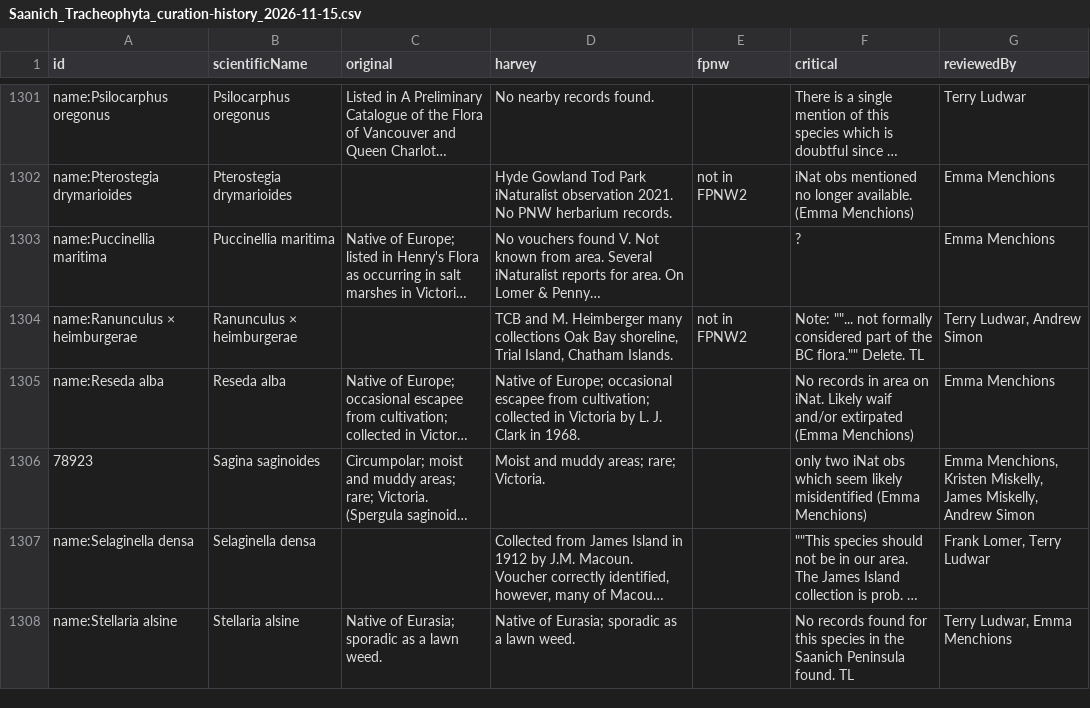
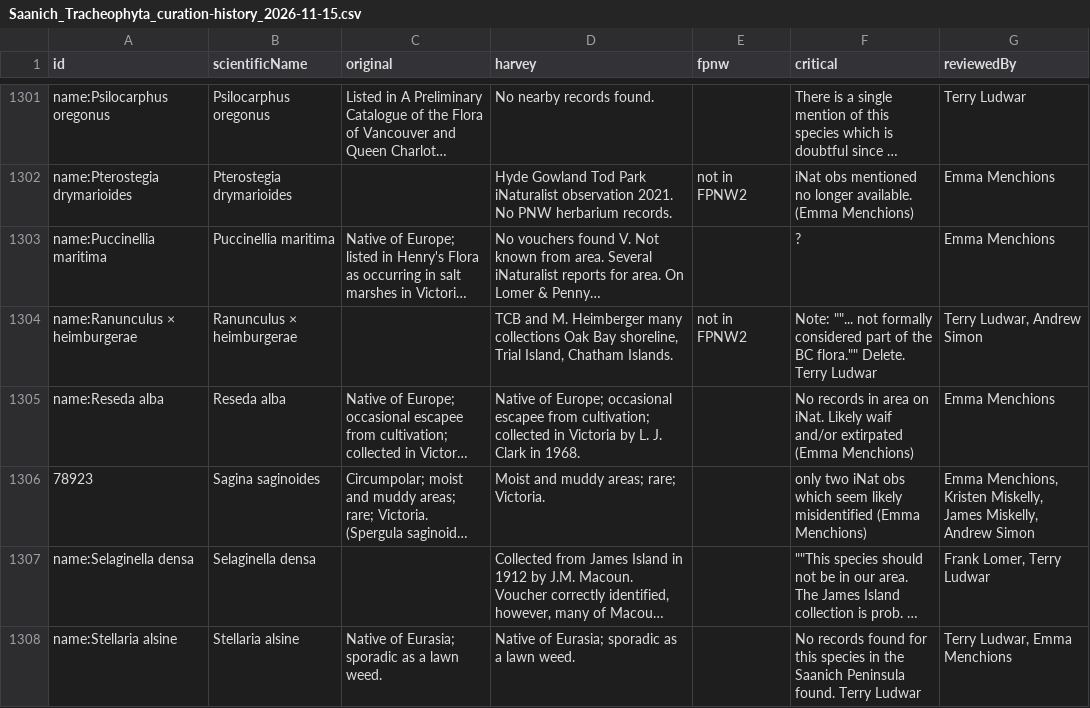
Before and after one commit to IMERSS/saanich-peninsula-flora, a CSV file: docs/local/data/tabular/Saanich_Tracheophyta_curation-history_2026-11-15.csv, drawn as a sheet; only a part is shown, gaps mark what is left out; long unchanged cells end in …; the diff covers the shown part only; the diff names each change by its address in the sheet, - before the commit and + after, or states it on an @@ line.

```diff
--- a/docs/local/data/tabular/Saanich_Tracheophyta_curation-history_2026-11-15.csv
+++ b/docs/local/data/tabular/Saanich_Tracheophyta_curation-history_2026-11-15.csv
-F1304 (critical): …flora."" Delete. TL
+F1304 (critical): …flora."" Delete. Terry Ludwar
-F1308 (critical): …Peninsula found. TL
+F1308 (critical): …Peninsula found. Terry Ludwar
```
Also changed, not shown: 90 edited cells elsewhere in this file, static/local/data/tabular/Saanich_Tracheophyta_curation-history_2026-11-15.csv, 33 other files.
